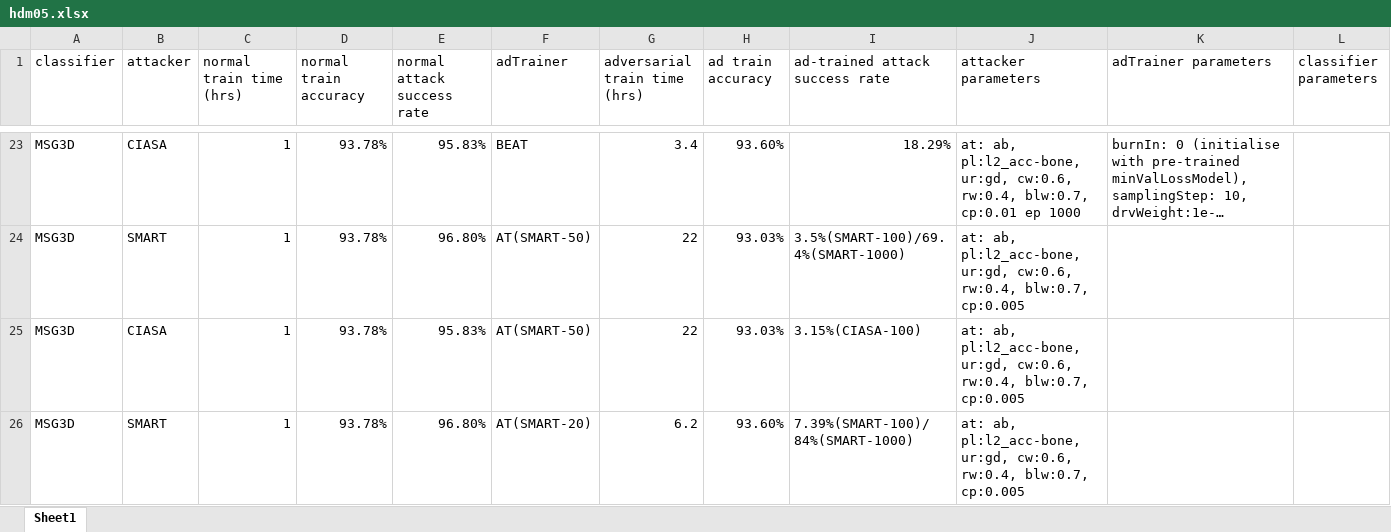
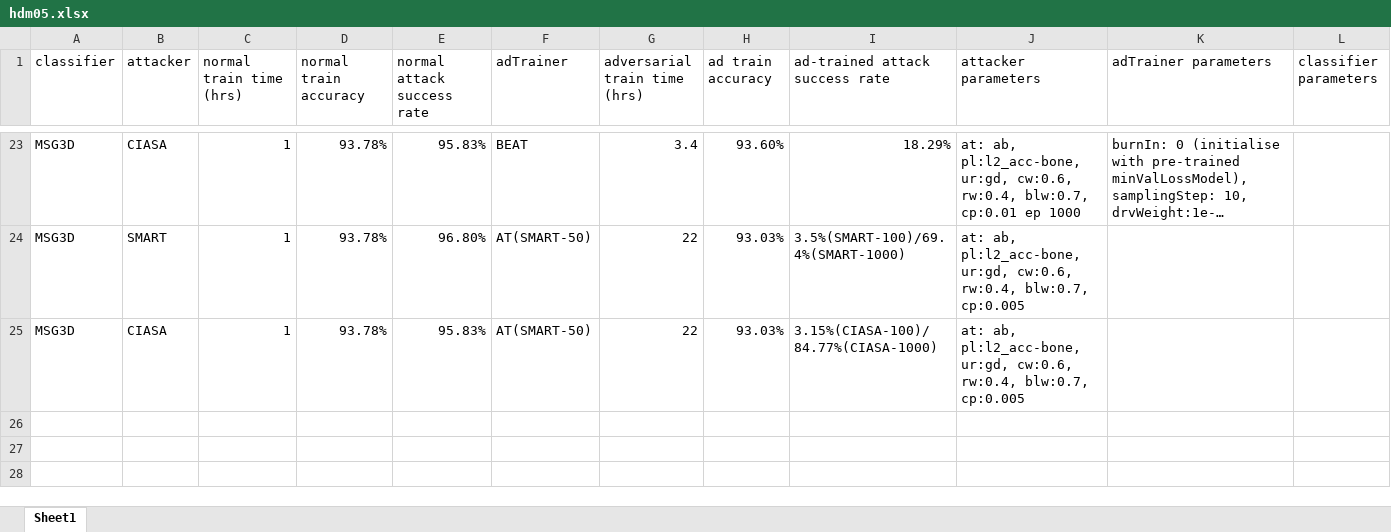
Before and after one commit to realcrane/Defending-Black-box-Skeleton-based-Human-Activity-Classifiers, an Excel workbook: results/hdm05.xlsx, sheet Sheet1, drawn as a sheet; only a part is shown, gaps mark what is left out; long unchanged cells end in …; values as stored, in another font and other column widths than the file's, no borders; the diff names each change by its address in the sheet, - before the commit and + after, or states it on an @@ line.

Commit message:
Update hdm05.xlsx

```diff
--- a/results/hdm05.xlsx (sheet Sheet1)
+++ b/results/hdm05.xlsx (sheet Sheet1)
-I25 (ad-trained attack success rate): 3.15%(CIASA-100)
+I25 (ad-trained attack success rate): 3.15%(CIASA-100)/84.77%(CIASA-1000)
-row 26: MSG3D | SMART | 1 | 93.78% | 96.80% | AT(SMART-20) | 6.2 | 93.60% | 7.39%(SMART-100)/84%(SMART-1000) | at: ab, pl:l2_acc-bone, ur:gd, cw:0.6, rw:0.4, blw:0.7, cp:0.005
```
